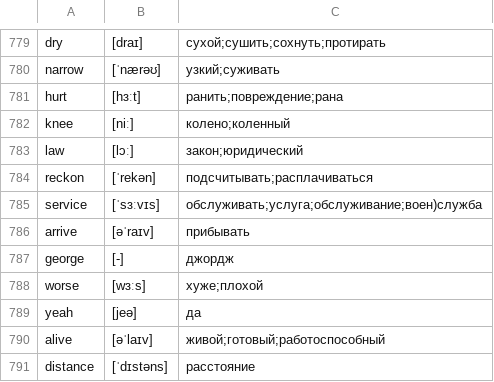
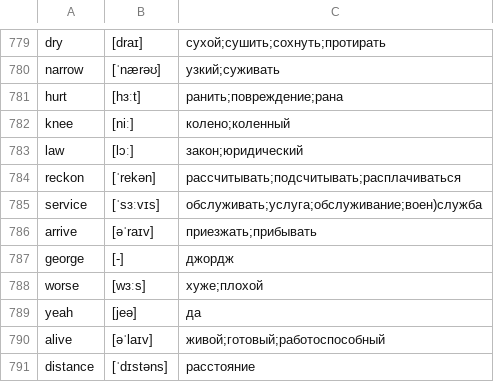
Before and after one commit to kotvickiy/english3000, a CSV file: words3000.csv, drawn as a sheet; only a part is shown, gaps mark what is left out.

```diff
--- a/words3000.csv
+++ b/words3000.csv
@@ -783,5 +783,5 @@ knee,[niː],колено;коленный
 law,[lɔː],закон;юридический
-reckon,[ˈrekən],подсчитывать;расплачиваться
+reckon,[ˈrekən],рассчитывать;подсчитывать;расплачиваться
 service,[ˈsɜːvɪs],обслуживать;услуга;обслуживание;воен)служба
-arrive,[əˈraɪv],прибывать
+arrive,[əˈraɪv],приезжать;прибывать
 george,[-],джордж
```
